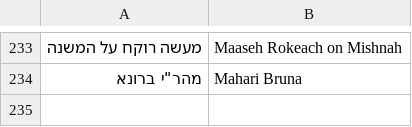
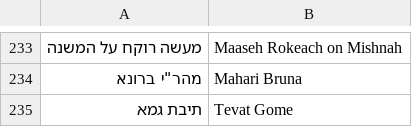
Before and after one commit to kdroidFilter/SeforimLibrary, a TSV file: .github/scripts/blacklist/books_blacklist_titles.tsv, drawn as a sheet; only a part is shown, gaps mark what is left out.

Commit message:
הסרת תיבת גמא

```diff
--- a/.github/scripts/blacklist/books_blacklist_titles.tsv
+++ b/.github/scripts/blacklist/books_blacklist_titles.tsv
@@ -234 +234,2 @@
 מהר"י ברונא	Mahari Bruna
+תיבת גמא	Tevat Gome
```
Also changed, not shown: 1 other file.
